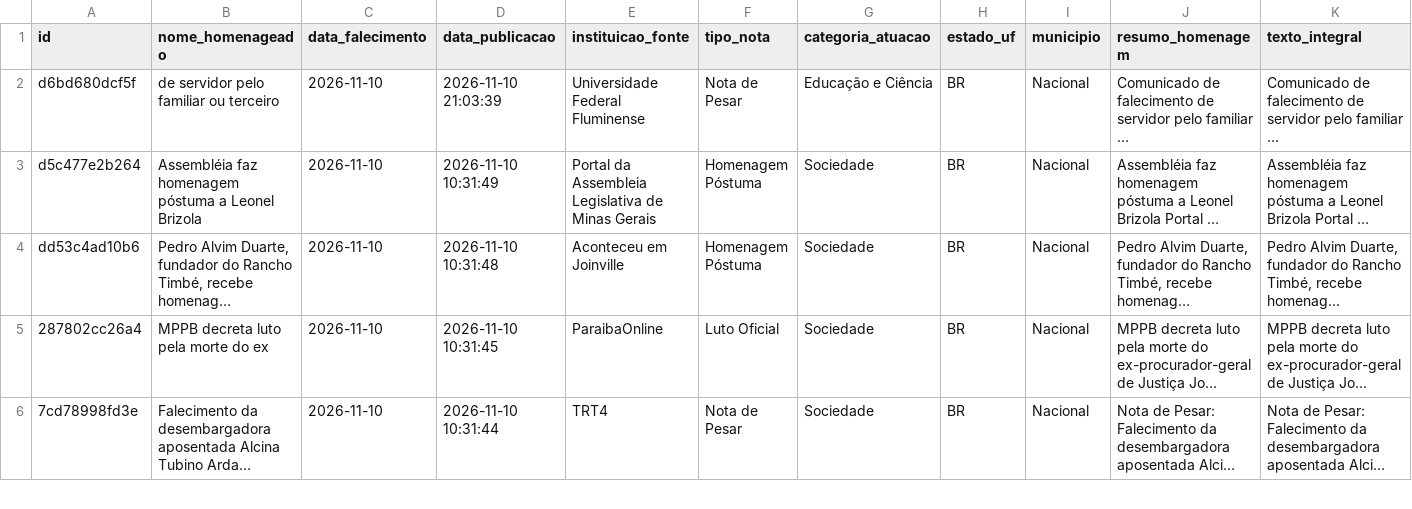
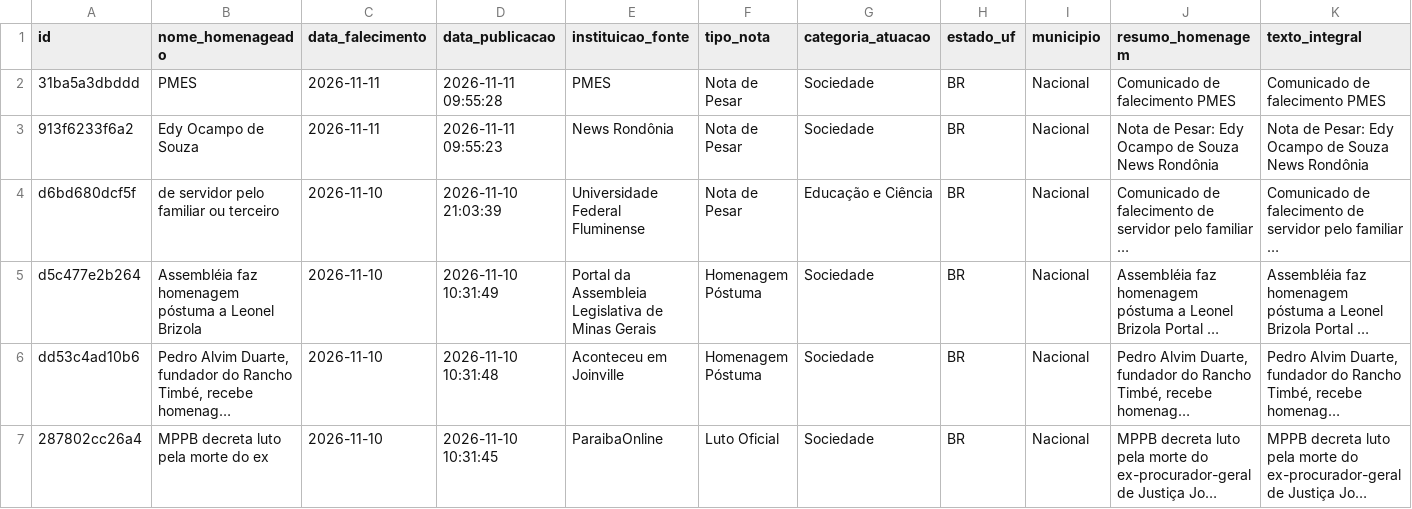
Before and after one commit to yuriluna85/obituarium, a CSV file: data/2026/11/obituario_2026_11.csv, drawn as a sheet; only a part is shown; the shorter side is filled out with more unchanged rows; long unchanged cells end in …; rows hold the shown columns only; the diff names each change by its address in the sheet, - before the commit and + after, or states it on an @@ line.

```diff
--- a/data/2026/11/obituario_2026_11.csv
+++ b/data/2026/11/obituario_2026_11.csv
+row 2: 31ba5a3dbddd | PMES | 2026-11-11 | 2026-11-11 09:55:28 | PMES | Nota de Pesar | Sociedade | BR | Nacional | Comunicado de falecimento PMES | Comunicado de falecimento PMES
+row 3: 913f6233f6a2 | Edy Ocampo de Souza | 2026-11-11 | 2026-11-11 09:55:23 | News Rondônia | Nota de Pesar | Sociedade | BR | Nacional | Nota de Pesar: Edy Ocampo de Souza News Rondônia | Nota de Pesar: Edy Ocampo de Souza News Rondônia
```
